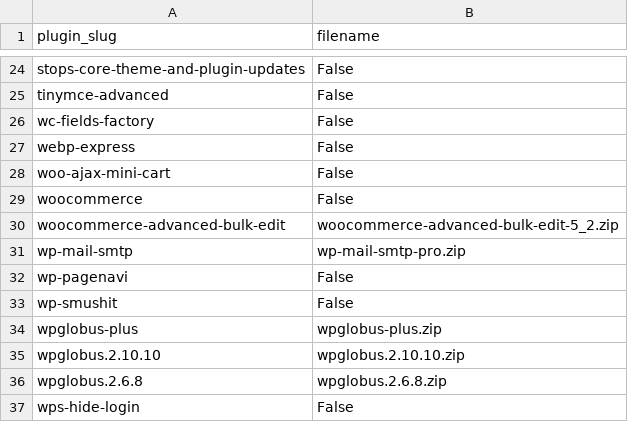
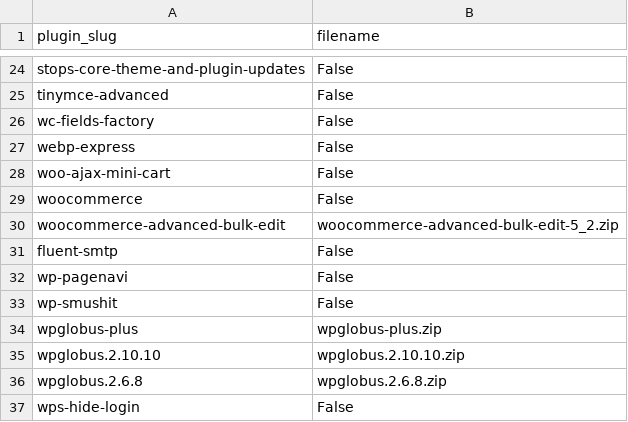
Before and after one commit to seriiserii825/py-wp, a CSV file: csv/other-plugins.csv, drawn as a sheet; only a part is shown, gaps mark what is left out; removed rows and columns are numbered as before the commit, all else as after; the diff names each change by its address in the sheet, - before the commit and + after, or states it on an @@ line.

Commit message:
feat: fluent smtp

```diff
--- a/csv/other-plugins.csv
+++ b/csv/other-plugins.csv
-row 31: wp-mail-smtp | wp-mail-smtp-pro.zip
+row 31: fluent-smtp | False
```
Also changed, not shown: 2 other files.
